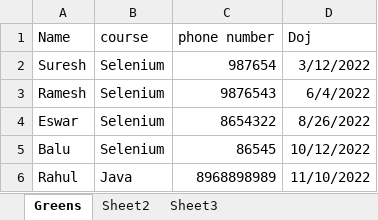
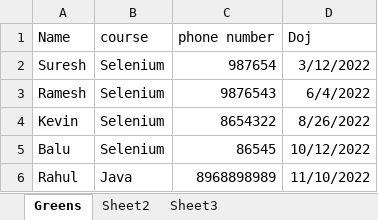
Before and after one commit to Rathigakrishnan/GITAug-17, an Excel workbook: Excel/SampleExcel.xlsx, sheet Greens, drawn as a sheet; values as stored, in another font and other column widths than the file's, no borders; the diff names each change by its address in the sheet, - before the commit and + after, or states it on an @@ line.

```diff
--- a/Excel/SampleExcel.xlsx (sheet Greens)
+++ b/Excel/SampleExcel.xlsx (sheet Greens)
-A4 (Name): Eswar
+A4 (Name): Kevin
```
Also changed, not shown: 20 other files.
